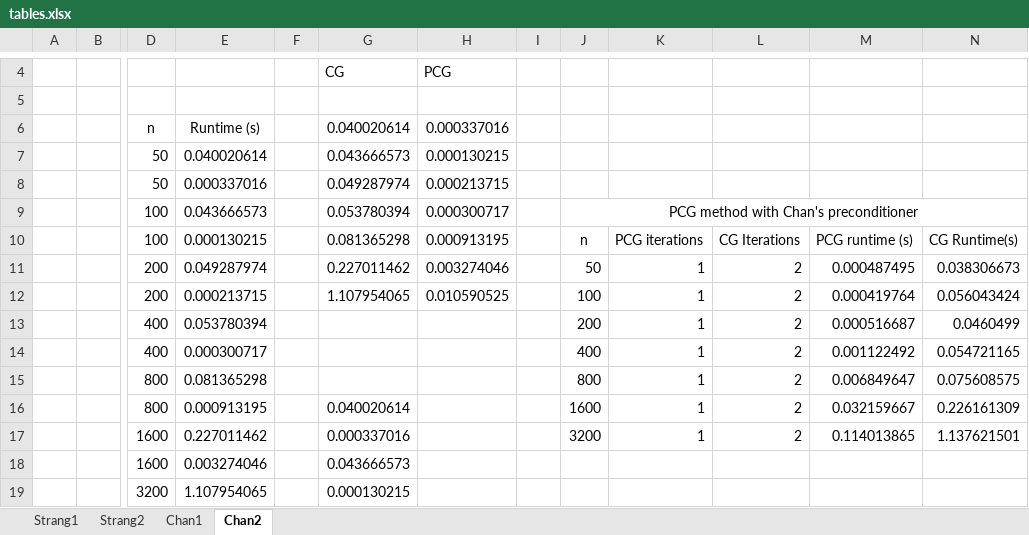
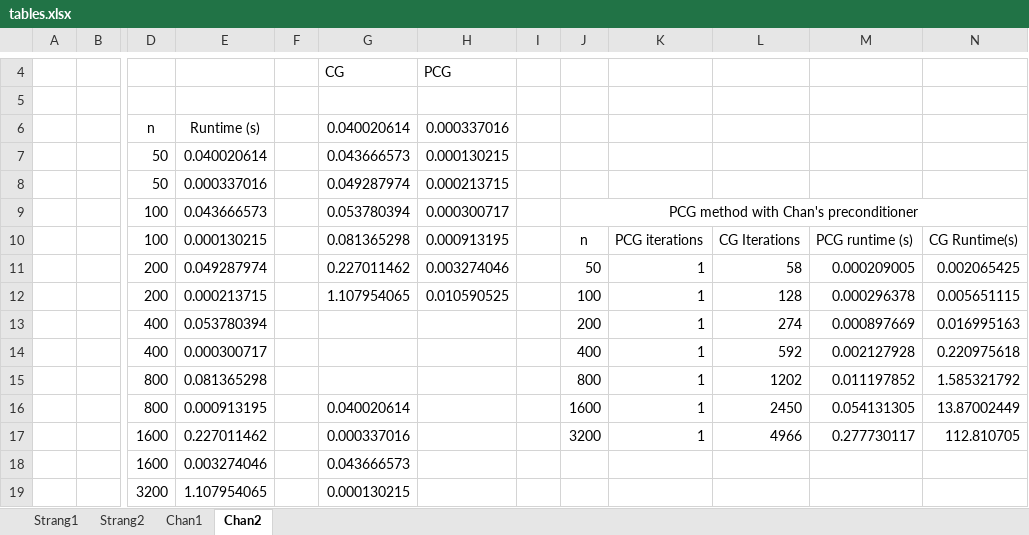
Before and after one commit to stevebetch/math6644, an Excel workbook: Project/project 1/tables.xlsx, sheet Chan2, drawn as a sheet; only a part is shown, gaps mark what is left out; values as stored, in another font and other column widths than the file's, no borders; the diff names each change by its address in the sheet, - before the commit and + after, or states it on an @@ line.

```diff
--- a/Project/project 1/tables.xlsx (sheet Chan2)
+++ b/Project/project 1/tables.xlsx (sheet Chan2)
-L11: 2
+L11: 58
-M11: 0.000487495
+M11: 0.000209005
-N11: 0.038306673
+N11: 0.002065425
-L12: 2
+L12: 128
-M12: 0.000419764
+M12: 0.000296378
-N12: 0.056043424
+N12: 0.005651115
-L13: 2
+L13: 274
-M13: 0.000516687
+M13: 0.000897669
-N13: 0.0460499
+N13: 0.016995163
-L14: 2
+L14: 592
-M14: 0.001122492
+M14: 0.002127928
-N14: 0.054721165
+N14: 0.220975618
-L15: 2
+L15: 1202
-M15: 0.006849647
+M15: 0.011197852
-N15: 0.075608575
+N15: 1.585321792
-L16: 2
+L16: 2450
-M16: 0.032159667
+M16: 0.054131305
-N16: 0.226161309
+N16: 13.87002449
-L17: 2
+L17: 4966
-M17: 0.114013865
+M17: 0.277730117
-N17: 1.137621501
+N17: 112.810705
```
Also changed, not shown: sheet Strang2, 9 other files.
